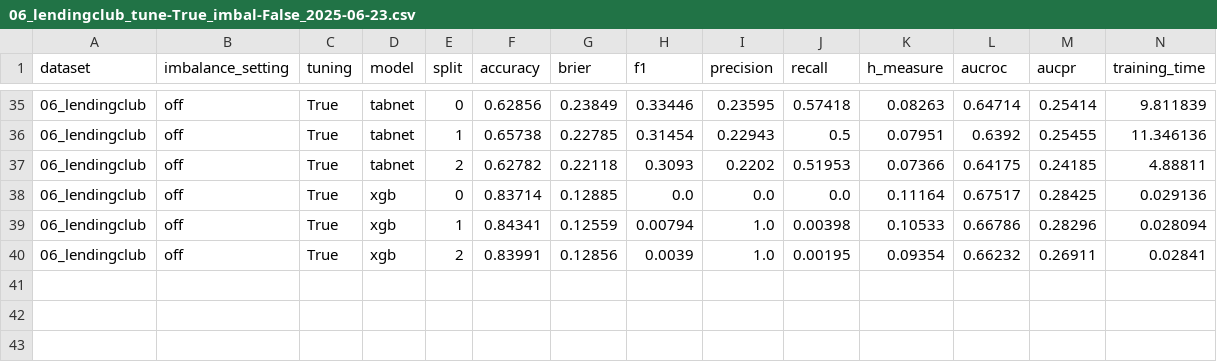
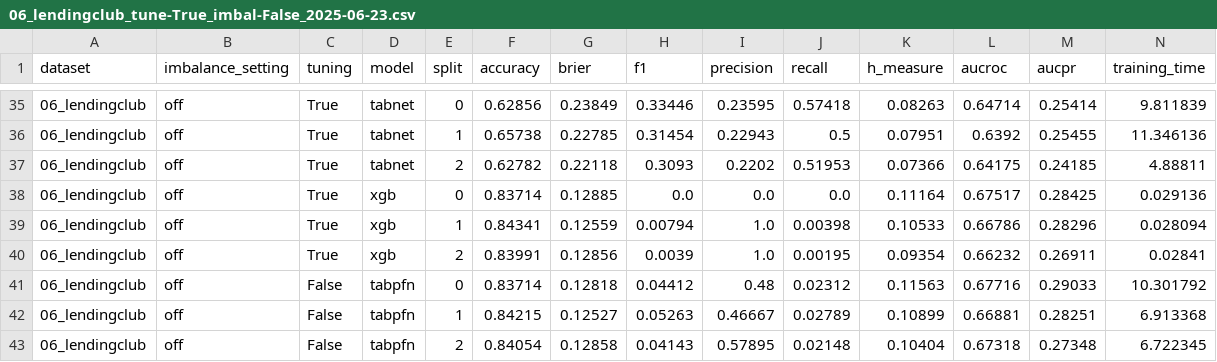
Before and after one commit to andreasgoethals/TabPFNCredit, a CSV file: outputs/pd/06_lendingclub/06_lendingclub_tune-True_imbal-False_2025-06-23.csv, drawn as a sheet; only a part is shown, gaps mark what is left out; the diff names each change by its address in the sheet, - before the commit and + after, or states it on an @@ line.

```diff
--- a/outputs/pd/06_lendingclub/06_lendingclub_tune-True_imbal-False_2025-06-23.csv
+++ b/outputs/pd/06_lendingclub/06_lendingclub_tune-True_imbal-False_2025-06-23.csv
+row 41: 06_lendingclub | off | False | tabpfn | 0 | 0.83714 | 0.12818 | 0.04412 | 0.48 | 0.02312 | 0.11563 | 0.67716 | 0.29033 | 10.301792
+row 42: 06_lendingclub | off | False | tabpfn | 1 | 0.84215 | 0.12527 | 0.05263 | 0.46667 | 0.02789 | 0.10899 | 0.66881 | 0.28251 | 6.913368
+row 43: 06_lendingclub | off | False | tabpfn | 2 | 0.84054 | 0.12858 | 0.04143 | 0.57895 | 0.02148 | 0.10404 | 0.67318 | 0.27348 | 6.722345
```
Also changed, not shown: outputs/pd/01_gmsc/01_gmsc_tune-True_imbal-False_2025-06-23.csv, outputs/pd/02_taiwan_creditcard/02_taiwan_creditcard_tune-True_imbal-False_2025-06-23.csv, 9 other files.
